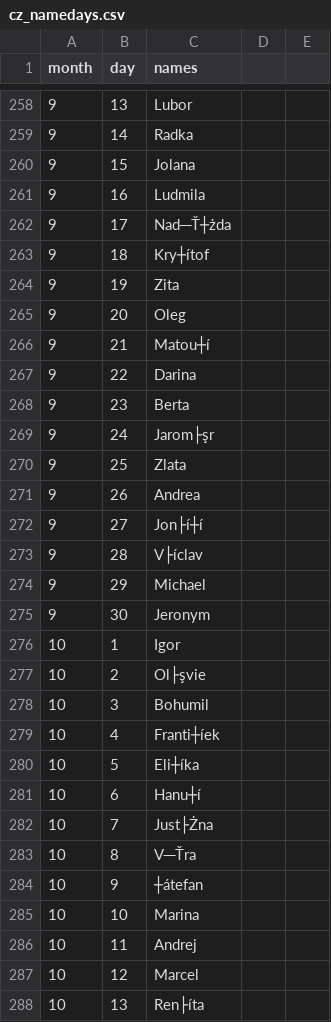
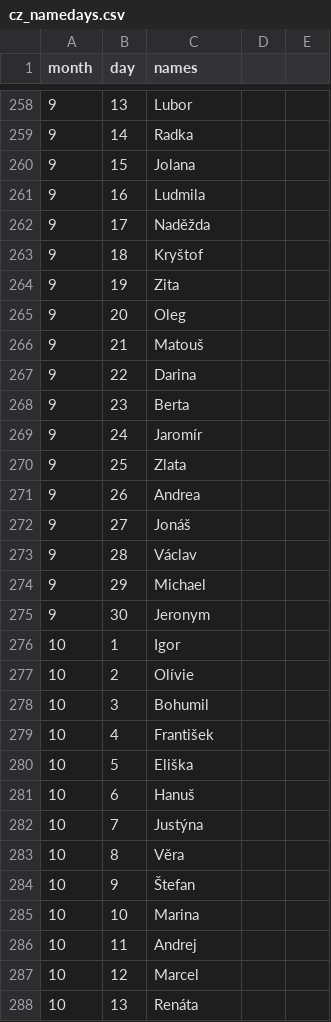
Before and after one commit to Jokebus/WigetBus, a CSV file: cz_namedays.csv, drawn as a sheet; only a part is shown, gaps mark what is left out; the diff covers the shown part only.

```diff
--- a/cz_namedays.csv
+++ b/cz_namedays.csv
@@ -261,14 +261,14 @@ month,day,names
 9,16,Ludmila
-9,17,Nad─Ť┼żda
-9,18,Kry┼ítof
+9,17,Naděžda
+9,18,Kryštof
 9,19,Zita
 9,20,Oleg
-9,21,Matou┼í
+9,21,Matouš
 9,22,Darina
 9,23,Berta
-9,24,Jarom├şr
+9,24,Jaromír
 9,25,Zlata
 9,26,Andrea
-9,27,Jon├í┼í
-9,28, V├íclav
+9,27,Jonáš
+9,28, Václav
 9,29,Michael
@@ -276,10 +276,10 @@ month,day,names
 10,1,Igor
-10,2,Ol├şvie
+10,2,Olívie
 10,3,Bohumil
-10,4,Franti┼íek
-10,5,Eli┼íka
-10,6,Hanu┼í
-10,7,Just├Żna
-10,8,V─Ťra
-10,9,┼átefan
+10,4,František
+10,5,Eliška
+10,6,Hanuš
+10,7,Justýna
+10,8,Věra
+10,9,Štefan
 10,10,Marina
@@ -287,2 +287,2 @@ month,day,names
 10,12,Marcel
-10,13,Ren├íta
+10,13,Renáta
```
Also changed, not shown: 123 edited cells elsewhere in this file.
